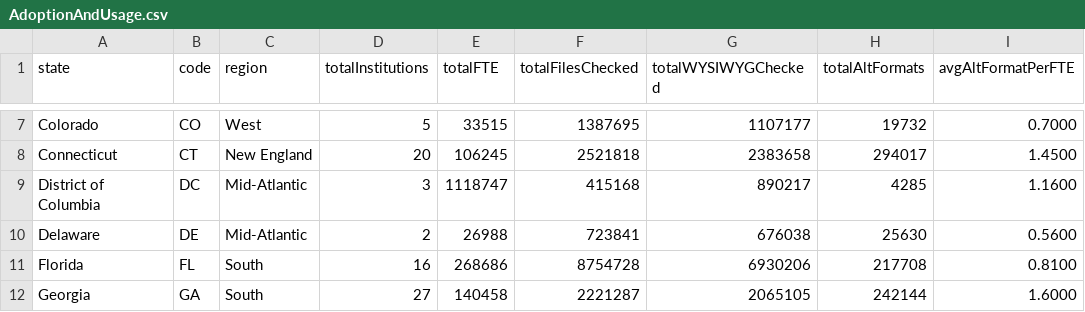
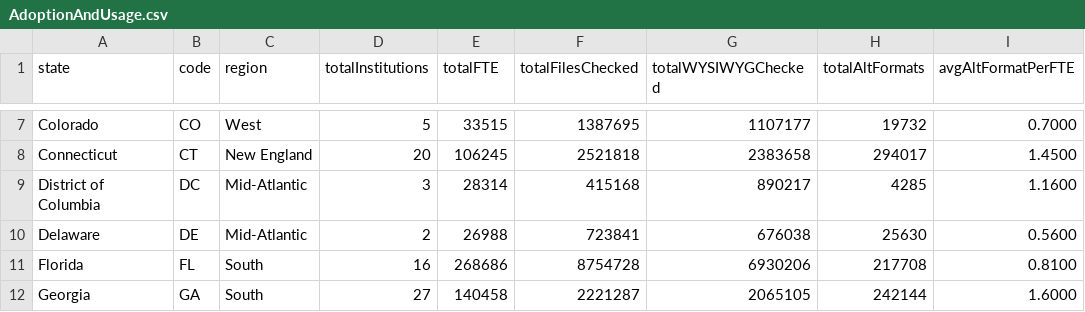
Before and after one commit to fronteerio/ally.ac, a CSV file: research/AdoptionAndUsage.csv, drawn as a sheet; only a part is shown, gaps mark what is left out; the diff names each change by its address in the sheet, - before the commit and + after, or states it on an @@ line.

Commit message:
Correct FTE number for DC

```diff
--- a/research/AdoptionAndUsage.csv
+++ b/research/AdoptionAndUsage.csv
-E9 (totalFTE): 1118747
+E9 (totalFTE): 28314
```
